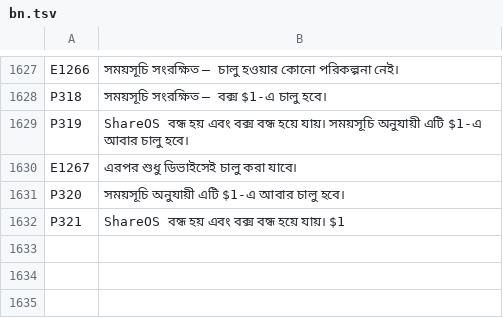
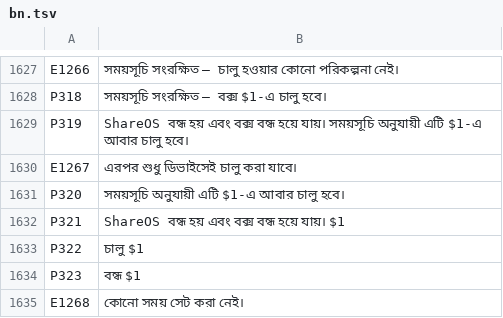
Before and after one commit to UniqueDroid/ShareOS, a TSV file: tools/i18n/bn.tsv, drawn as a sheet; only a part is shown, gaps mark what is left out; the diff names each change by its address in the sheet, - before the commit and + after, or states it on an @@ line.

```diff
--- a/tools/i18n/bn.tsv
+++ b/tools/i18n/bn.tsv
+row 1633: P322 | চালু $1
+row 1634: P323 | বন্ধ $1
+row 1635: E1268 | কোনো সময় সেট করা নেই।
```
Also changed, not shown: tools/i18n/ar.tsv, tools/i18n/es.tsv, 16 other files.
